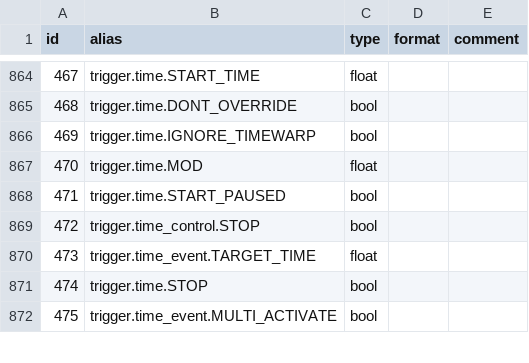
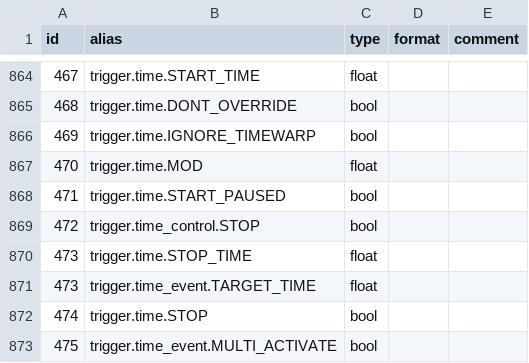
Before and after one commit to UHDanke/gmdkit, a CSV file: data/csv/prop_table.csv, drawn as a sheet; only a part is shown, gaps mark what is left out; the diff names each change by its address in the sheet, - before the commit and + after, or states it on an @@ line.

```diff
--- a/data/csv/prop_table.csv
+++ b/data/csv/prop_table.csv
+row 870: 473 | trigger.time.STOP_TIME | float
```
Also changed, not shown: 2 other files.
